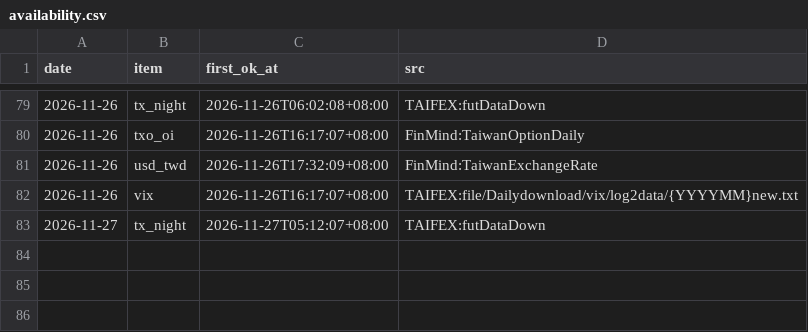
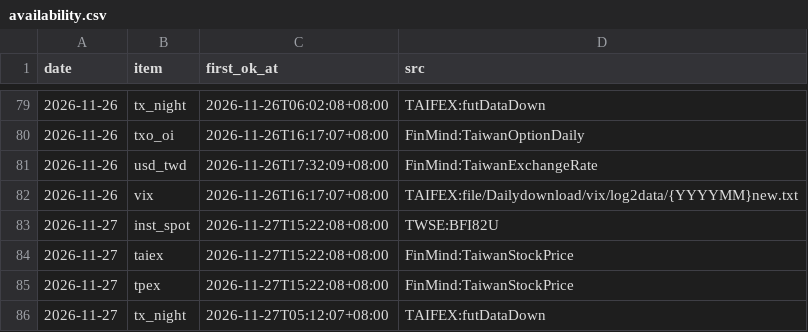
Before and after one commit to hankna/tw-data-pool, a CSV file: series/availability.csv, drawn as a sheet; only a part is shown, gaps mark what is left out; the diff names each change by its address in the sheet, - before the commit and + after, or states it on an @@ line.

```diff
--- a/series/availability.csv
+++ b/series/availability.csv
+row 83: 2026-11-27 | inst_spot | 2026-11-27T15:22:08+08:00 | TWSE:BFI82U
+row 84: 2026-11-27 | taiex | 2026-11-27T15:22:08+08:00 | FinMind:TaiwanStockPrice
+row 85: 2026-11-27 | tpex | 2026-11-27T15:22:08+08:00 | FinMind:TaiwanStockPrice
```
Also changed, not shown: logs/run_log.csv, series/inst_daily.csv, 3 other files.
